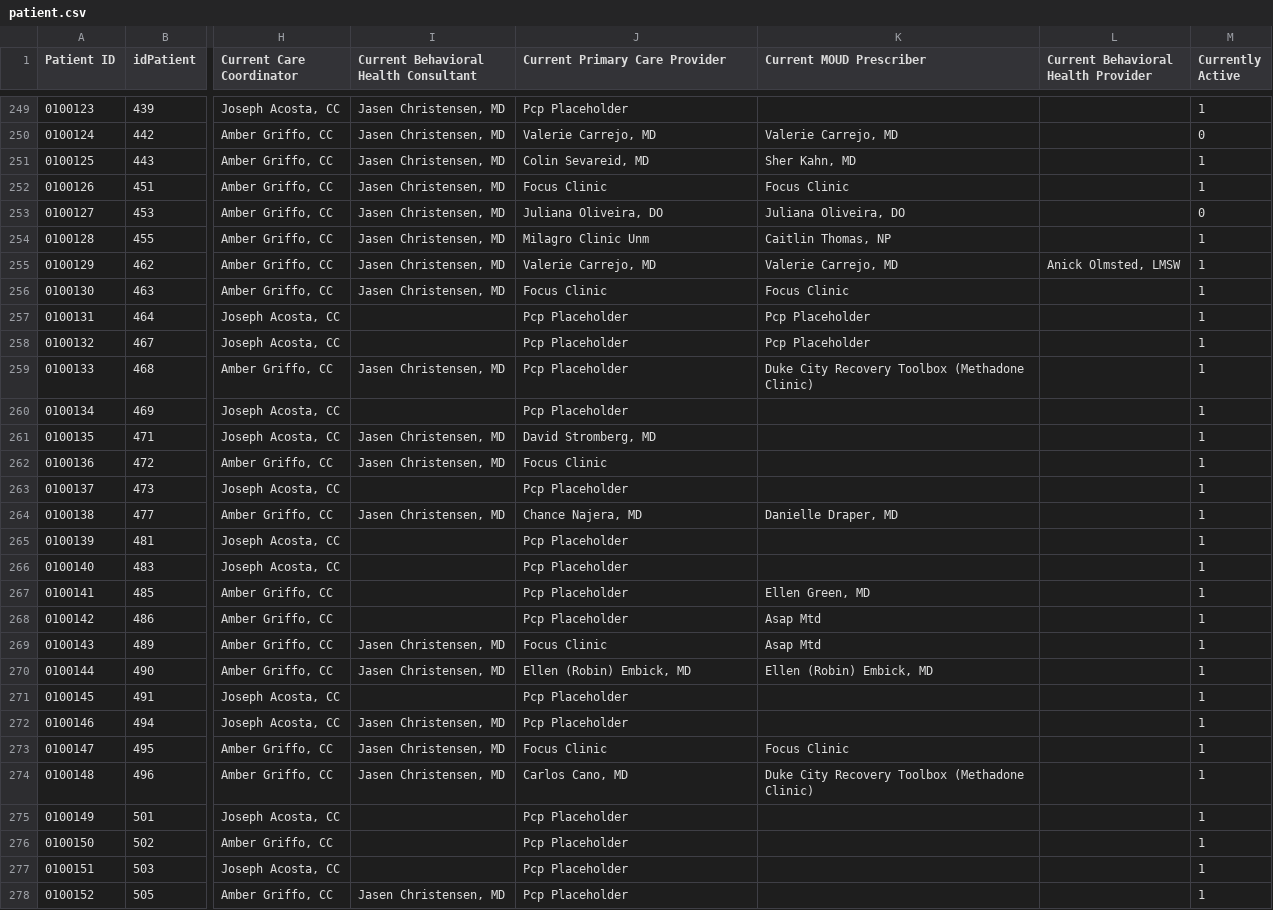
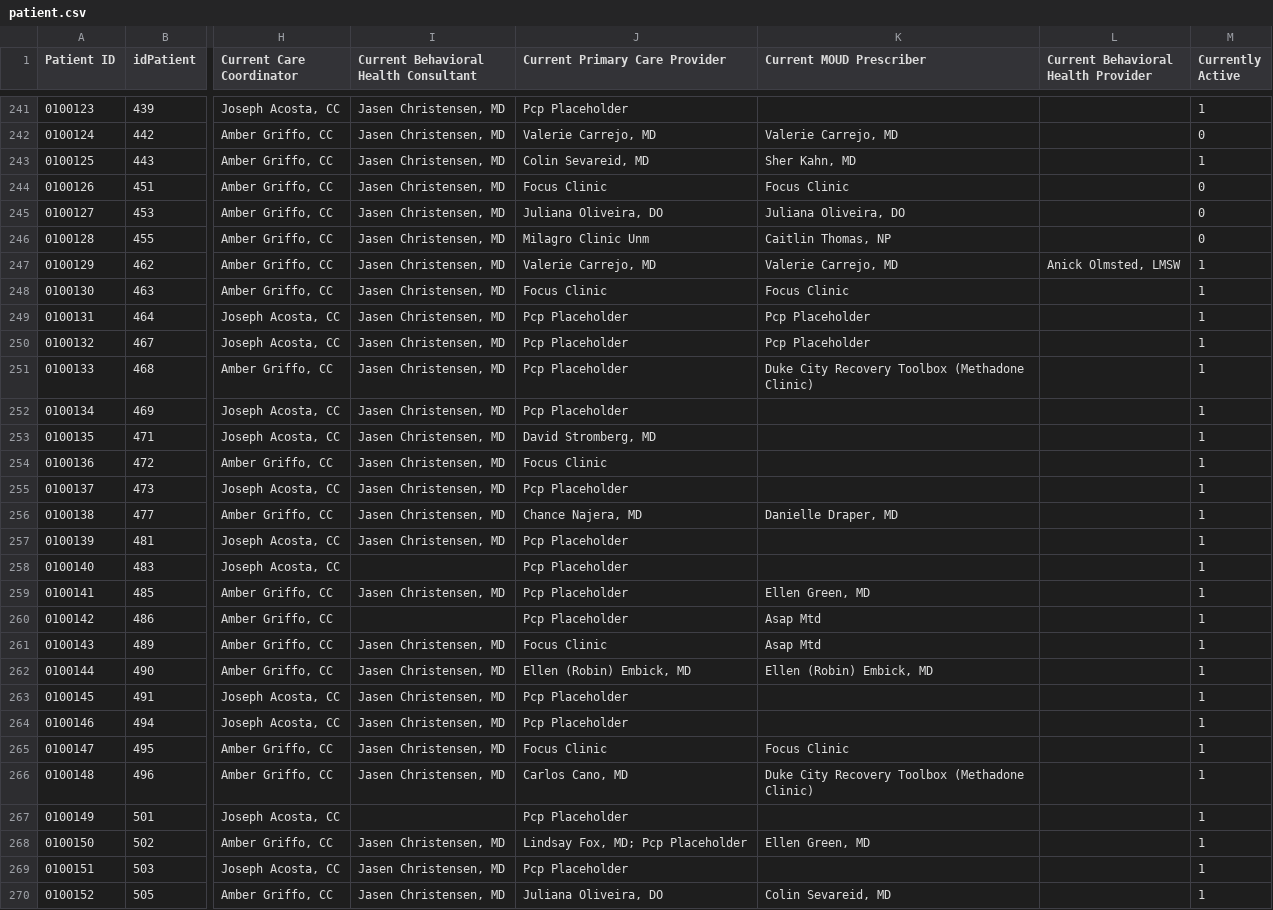
Before and after one commit to shreyas-bharadwaj/claro-reports, a CSV file: data/patient.csv, drawn as a sheet; only a part is shown, gaps mark what is left out; addresses are those after the commit; the diff covers the shown part only; the diff names each change by its address in the sheet, - before the commit and + after, or states it on an @@ line.

```diff
--- a/data/patient.csv
+++ b/data/patient.csv
-M244 (Currently Active): 1
+M244 (Currently Active): 0
-M246 (Currently Active): 1
+M246 (Currently Active): 0
-I249:I250: (empty)
+I249:I250: Jasen Christensen, MD
-I252: (empty)
+I252: Jasen Christensen, MD
-I255: (empty)
+I255: Jasen Christensen, MD
-I257: (empty)
+I257: Jasen Christensen, MD
-I259: (empty)
+I259: Jasen Christensen, MD
-I263: (empty)
+I263: Jasen Christensen, MD
-I268:I269: (empty)
+I268:I269: Jasen Christensen, MD
-J268 (Current Primary Care Provider): Pcp Placeholder
+J268 (Current Primary Care Provider): Lindsay Fox, MD; Pcp Placeholder
-K268 (Current MOUD Prescriber): (empty)
+K268 (Current MOUD Prescriber): Ellen Green, MD
-J270 (Current Primary Care Provider): Pcp Placeholder
+J270 (Current Primary Care Provider): Juliana Oliveira, DO
-K270 (Current MOUD Prescriber): (empty)
+K270 (Current MOUD Prescriber): Colin Sevareid, MD
```
Also changed, not shown: 9 added rows, 8 moved rows and 25 edited cells elsewhere in this file, data/agencies.csv, data/episode.csv, 1 other file.
